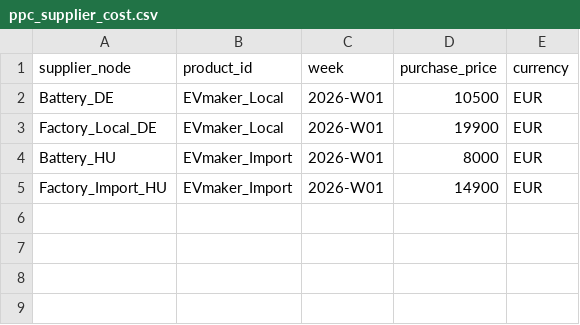
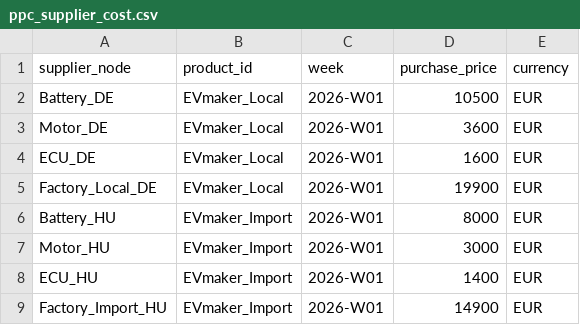
Before and after one commit to Yasushi-Osugi/wom_v1r0m0, a CSV file: data/sample/ev-europe-2026/ppc_supplier_cost.csv, drawn as a sheet.

Commit message:
Add multi-Tier-1-supplier PPC support and Node P&L

```diff
--- a/data/sample/ev-europe-2026/ppc_supplier_cost.csv
+++ b/data/sample/ev-europe-2026/ppc_supplier_cost.csv
@@ -2,4 +2,8 @@ supplier_node,product_id,week,purchase_price,currency
 Battery_DE,EVmaker_Local,2026-W01,10500,EUR
+Motor_DE,EVmaker_Local,2026-W01,3600,EUR
+ECU_DE,EVmaker_Local,2026-W01,1600,EUR
 Factory_Local_DE,EVmaker_Local,2026-W01,19900,EUR
 Battery_HU,EVmaker_Import,2026-W01,8000,EUR
+Motor_HU,EVmaker_Import,2026-W01,3000,EUR
+ECU_HU,EVmaker_Import,2026-W01,1400,EUR
 Factory_Import_HU,EVmaker_Import,2026-W01,14900,EUR
```
Also changed, not shown: 9 other files.
